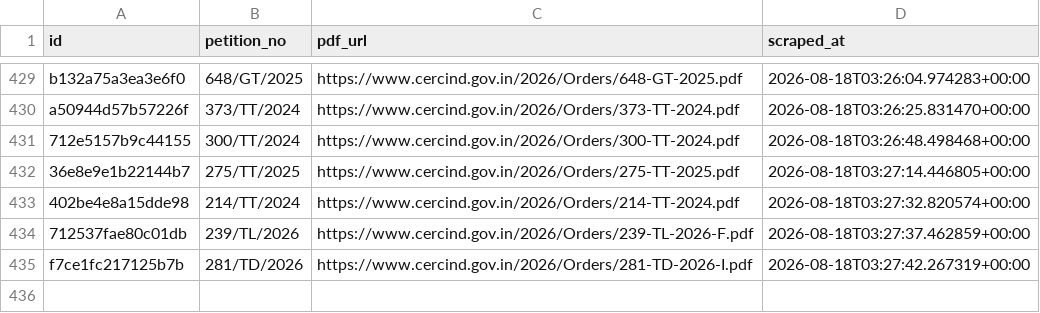
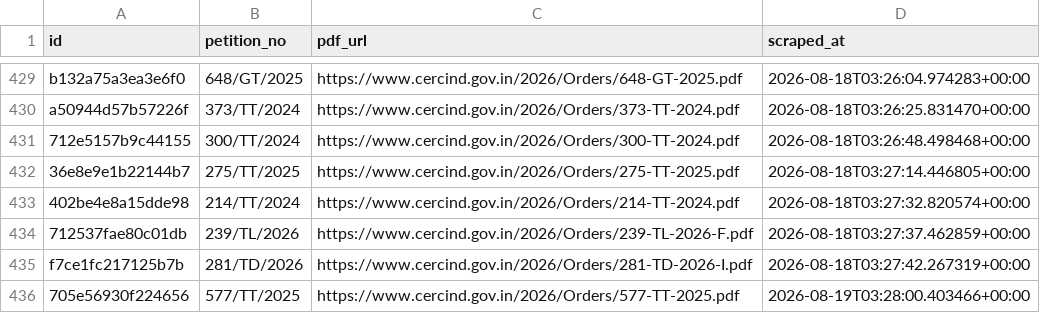
Before and after one commit to anannya-pramank/trilegal-cerc-updates, a CSV file: cerc/cerc_orders_master.csv, drawn as a sheet; only a part is shown, gaps mark what is left out.

```diff
--- a/cerc/cerc_orders_master.csv
+++ b/cerc/cerc_orders_master.csv
@@ -435 +435,2 @@ a50944d57b57226f,373/TT/2024,https://www.cercind.gov.in/2026/Orders/373-TT-2024.
 f7ce1fc217125b7b,281/TD/2026,https://www.cercind.gov.in/2026/Orders/281-TD-2026-I.pdf,2026-08-18T03:27:42.267319+00:00
+705e56930f224656,577/TT/2025,https://www.cercind.gov.in/2026/Orders/577-TT-2025.pdf,2026-08-19T03:28:00.403466+00:00
```
Also changed, not shown: 2 other files.
